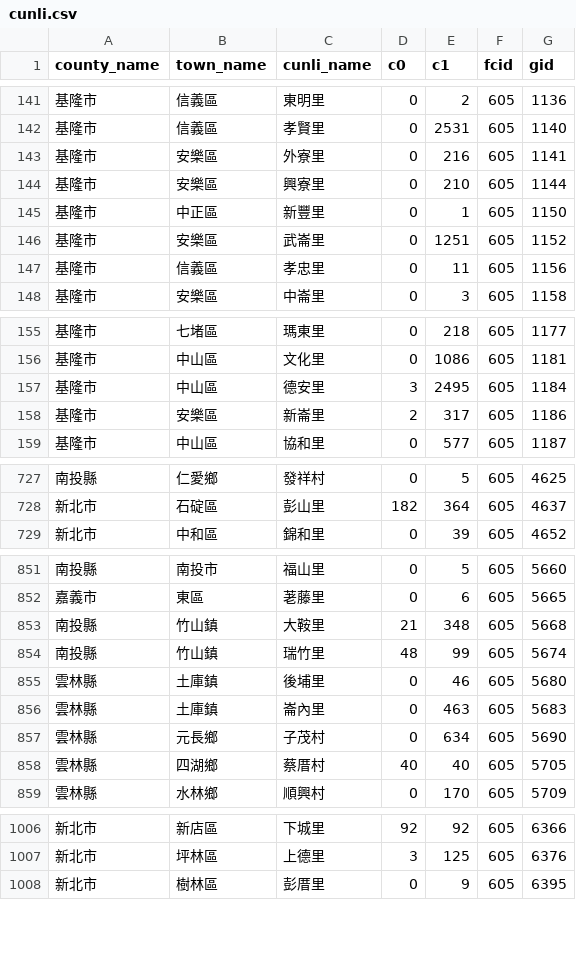
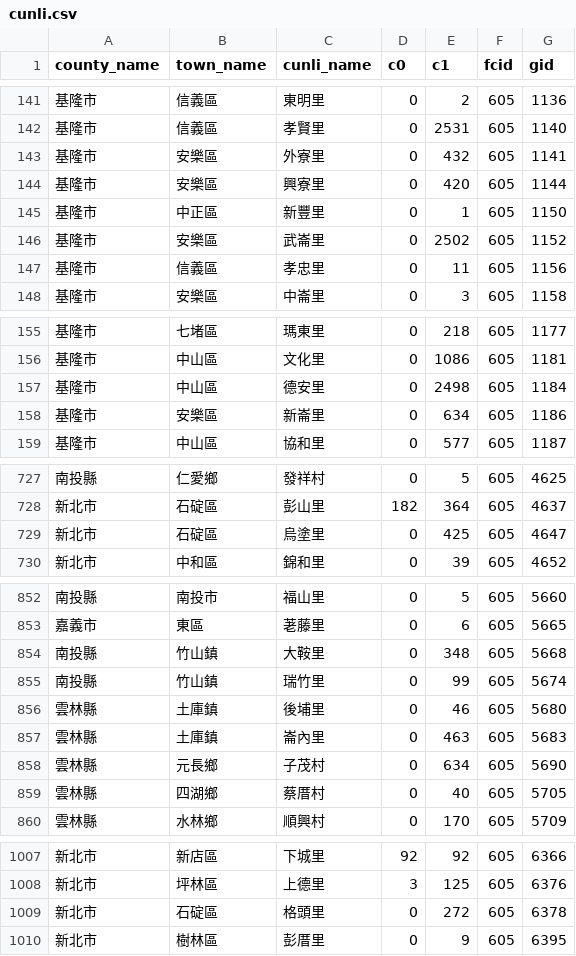
Before and after one commit to kiang/service.taipower.com.tw, a CSV file: docs/cunli.csv, drawn as a sheet; only a part is shown, gaps mark what is left out; the diff covers the shown part only.

```diff
--- a/docs/cunli.csv
+++ b/docs/cunli.csv
@@ -142,6 +142,6 @@ county_name,town_name,cunli_name,c0,c1,fcid,gid
 基隆市,信義區,孝賢里,0,2531,605,1140
-基隆市,安樂區,外寮里,0,216,605,1141
-基隆市,安樂區,興寮里,0,210,605,1144
+基隆市,安樂區,外寮里,0,432,605,1141
+基隆市,安樂區,興寮里,0,420,605,1144
 基隆市,中正區,新豐里,0,1,605,1150
-基隆市,安樂區,武崙里,0,1251,605,1152
+基隆市,安樂區,武崙里,0,2502,605,1152
 基隆市,信義區,孝忠里,0,11,605,1156
@@ -156,4 +156,4 @@ county_name,town_name,cunli_name,c0,c1,fcid,gid
 基隆市,中山區,文化里,0,1086,605,1181
-基隆市,中山區,德安里,3,2495,605,1184
-基隆市,安樂區,新崙里,2,317,605,1186
+基隆市,中山區,德安里,0,2498,605,1184
+基隆市,安樂區,新崙里,0,634,605,1186
 基隆市,中山區,協和里,0,577,605,1187
@@ -728,2 +728,3 @@ county_name,town_name,cunli_name,c0,c1,fcid,gid
 新北市,石碇區,彭山里,182,364,605,4637
+新北市,石碇區,烏塗里,0,425,605,4647
 新北市,中和區,錦和里,0,39,605,4652
@@ -852,4 +853,4 @@ county_name,town_name,cunli_name,c0,c1,fcid,gid
 嘉義市,東區,荖藤里,0,6,605,5665
-南投縣,竹山鎮,大鞍里,21,348,605,5668
-南投縣,竹山鎮,瑞竹里,48,99,605,5674
+南投縣,竹山鎮,大鞍里,0,348,605,5668
+南投縣,竹山鎮,瑞竹里,0,99,605,5674
 雲林縣,土庫鎮,後埔里,0,46,605,5680
@@ -857,3 +858,3 @@ county_name,town_name,cunli_name,c0,c1,fcid,gid
 雲林縣,元長鄉,子茂村,0,634,605,5690
-雲林縣,四湖鄉,蔡厝村,40,40,605,5705
+雲林縣,四湖鄉,蔡厝村,0,40,605,5705
 雲林縣,水林鄉,順興村,0,170,605,5709
@@ -1007,2 +1008,3 @@ county_name,town_name,cunli_name,c0,c1,fcid,gid
 新北市,坪林區,上德里,3,125,605,6376
+新北市,石碇區,格頭里,0,272,605,6378
 新北市,樹林區,彭厝里,0,9,605,6395
```
Also changed, not shown: 30 edited cells elsewhere in this file, docs/taipower.csv.
